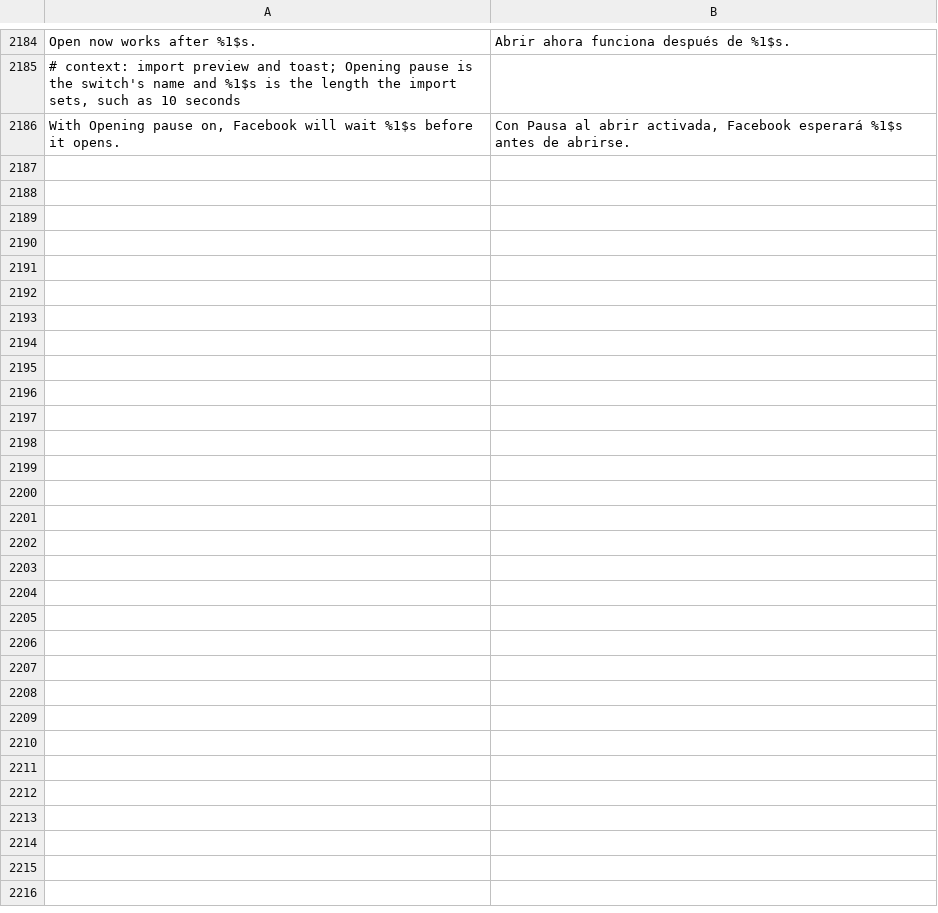
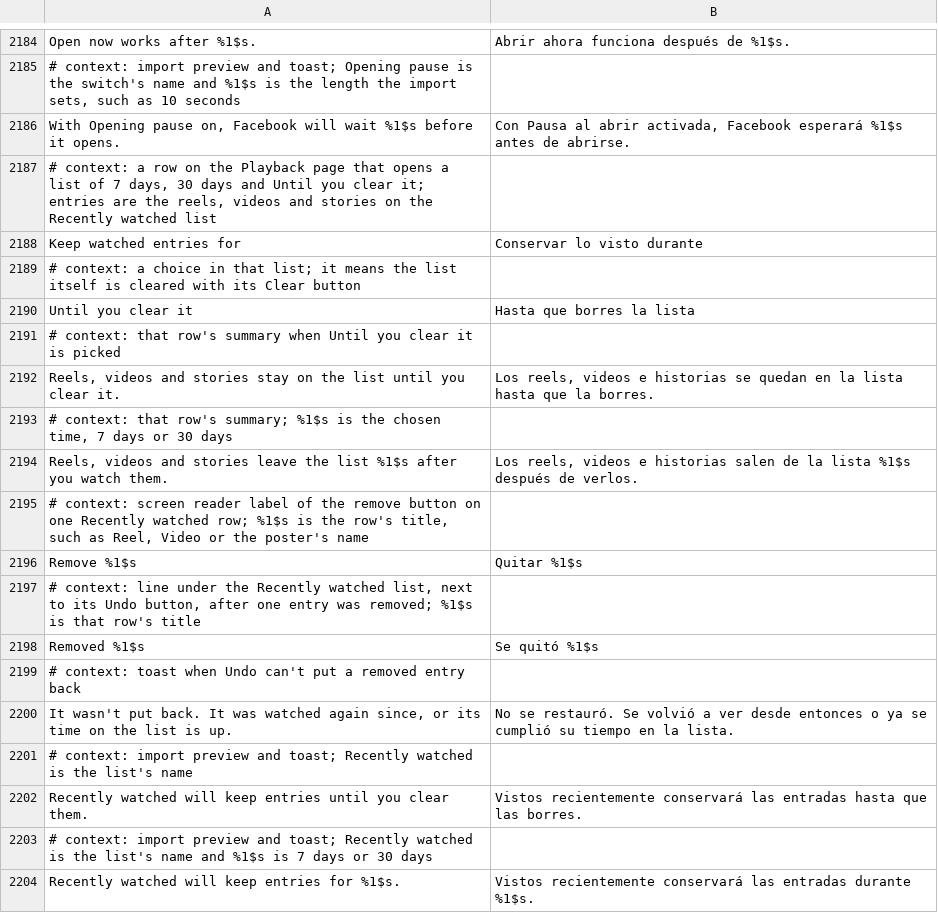
Before and after one commit to Nezumi-2711/HushFacebook, a TSV file: extensions/shared/library/src/main/l10n/es.tsv, drawn as a sheet; only a part is shown, gaps mark what is left out; the diff names each change by its address in the sheet, - before the commit and + after, or states it on an @@ line.

```diff
--- a/extensions/shared/library/src/main/l10n/es.tsv
+++ b/extensions/shared/library/src/main/l10n/es.tsv
+row 2187: # context: a row on the Playback page that opens a list of 7 days, 30 days and Until you clear it; entries are the reels, videos and stories on the Recently watched list
+row 2188: Keep watched entries for | Conservar lo visto durante
+row 2189: # context: a choice in that list; it means the list itself is cleared with its Clear button
+row 2190: Until you clear it | Hasta que borres la lista
+row 2191: # context: that row's summary when Until you clear it is picked
+row 2192: Reels, videos and stories stay on the list until you clear it. | Los reels, videos e historias se quedan en la lista hasta que la borres.
+row 2193: # context: that row's summary; %1$s is the chosen time, 7 days or 30 days
+row 2194: Reels, videos and stories leave the list %1$s after you watch them. | Los reels, videos e historias salen de la lista %1$s después de verlos.
+row 2195: # context: screen reader label of the remove button on one Recently watched row; %1$s is the row's title, such as Reel, Video or the poster's name
+row 2196: Remove %1$s | Quitar %1$s
+row 2197: # context: line under the Recently watched list, next to its Undo button, after one entry was removed; %1$s is that row's title
+row 2198: Removed %1$s | Se quitó %1$s
+row 2199: # context: toast when Undo can't put a removed entry back
+row 2200: It wasn't put back. It was watched again since, or its time on the list is up. | No se restauró. Se volvió a ver desde entonces o ya se cumplió su tiempo en la lista.
+row 2201: # context: import preview and toast; Recently watched is the list's name
+row 2202: Recently watched will keep entries until you clear them. | Vistos recientemente conservará las entradas hasta que las borres.
+row 2203: # context: import preview and toast; Recently watched is the list's name and %1$s is 7 days or 30 days
+row 2204: Recently watched will keep entries for %1$s. | Vistos recientemente conservará las entradas durante %1$s.
```
Also changed, not shown: extensions/shared/library/src/main/l10n/de.tsv, extensions/shared/library/src/main/l10n/in.tsv, 22 other files.
